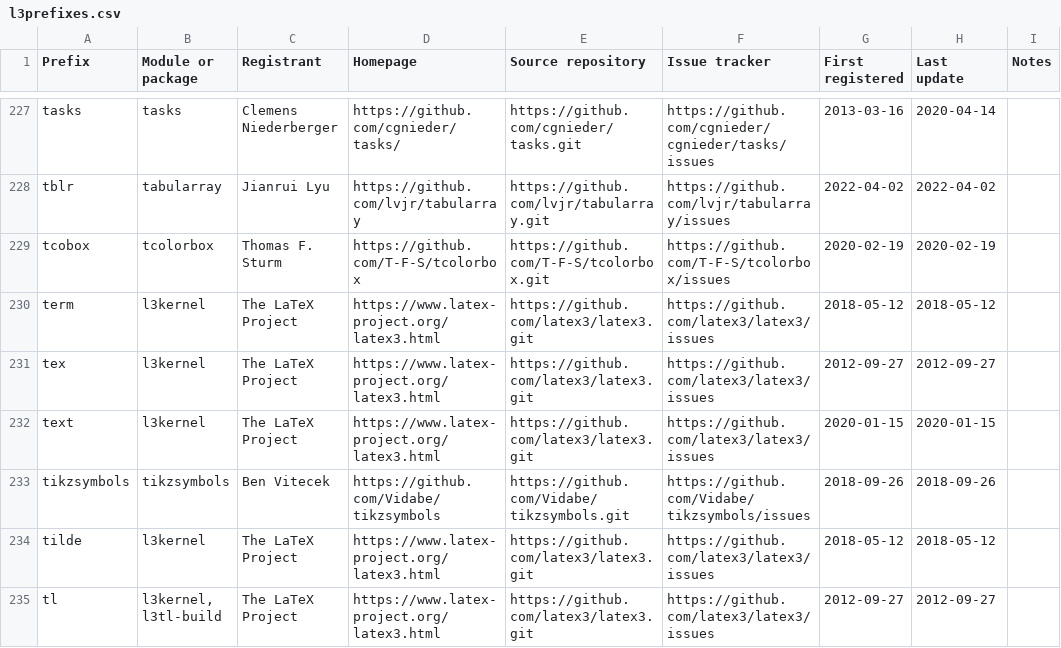
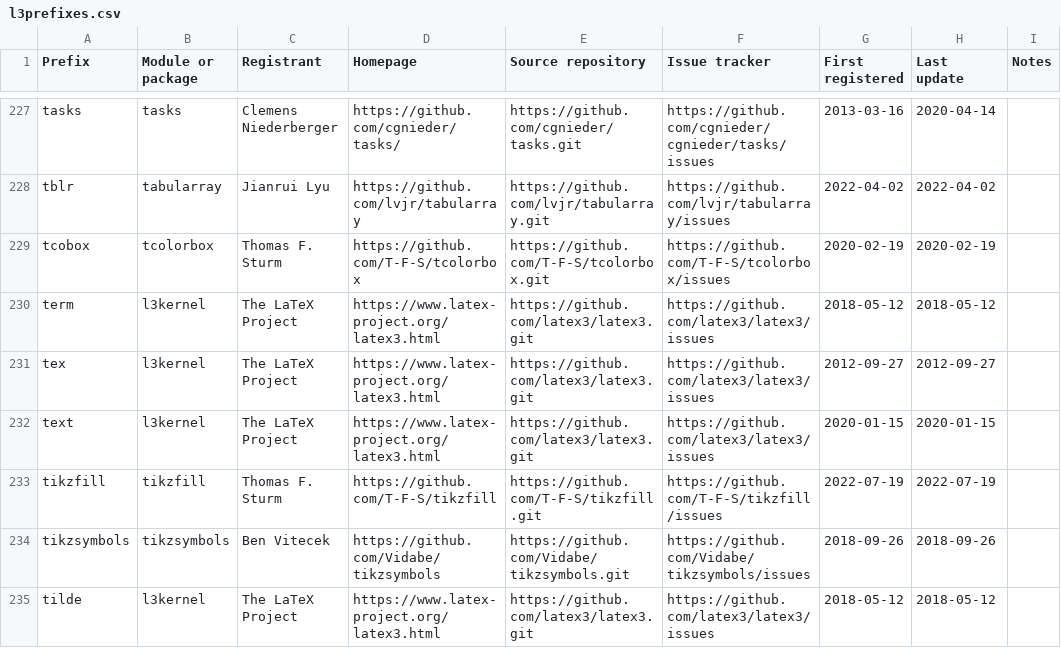
Before and after one commit to latex3/latex3, a CSV file: l3kernel/doc/l3prefixes.csv, drawn as a sheet; only a part is shown, gaps mark what is left out; the shorter side is filled out with more unchanged rows; the diff names each change by its address in the sheet, - before the commit and + after, or states it on an @@ line.

Commit message:
Register prefix tikzfill

```diff
--- a/l3kernel/doc/l3prefixes.csv
+++ b/l3kernel/doc/l3prefixes.csv
+row 233: tikzfill | tikzfill | Thomas F. Sturm | https://github.com/T-F-S/tikzfill | https://github.com/T-F-S/tikzfill.git | https://github.com/T-F-S/tikzfill/issues | 2022-07-19 | 2022-07-19
```
